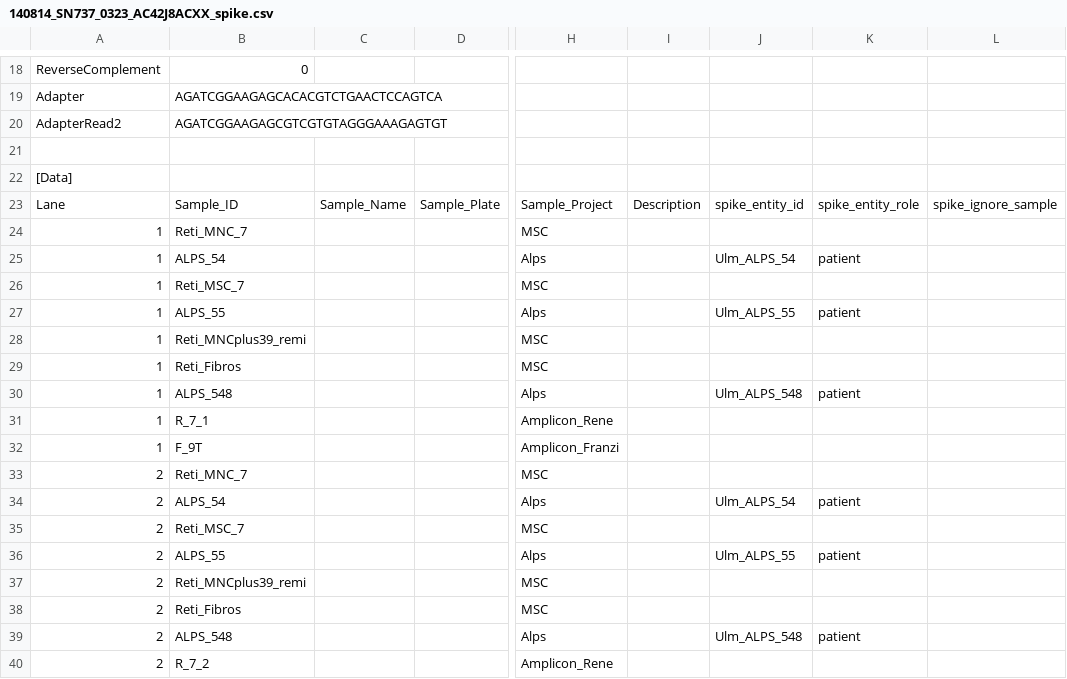
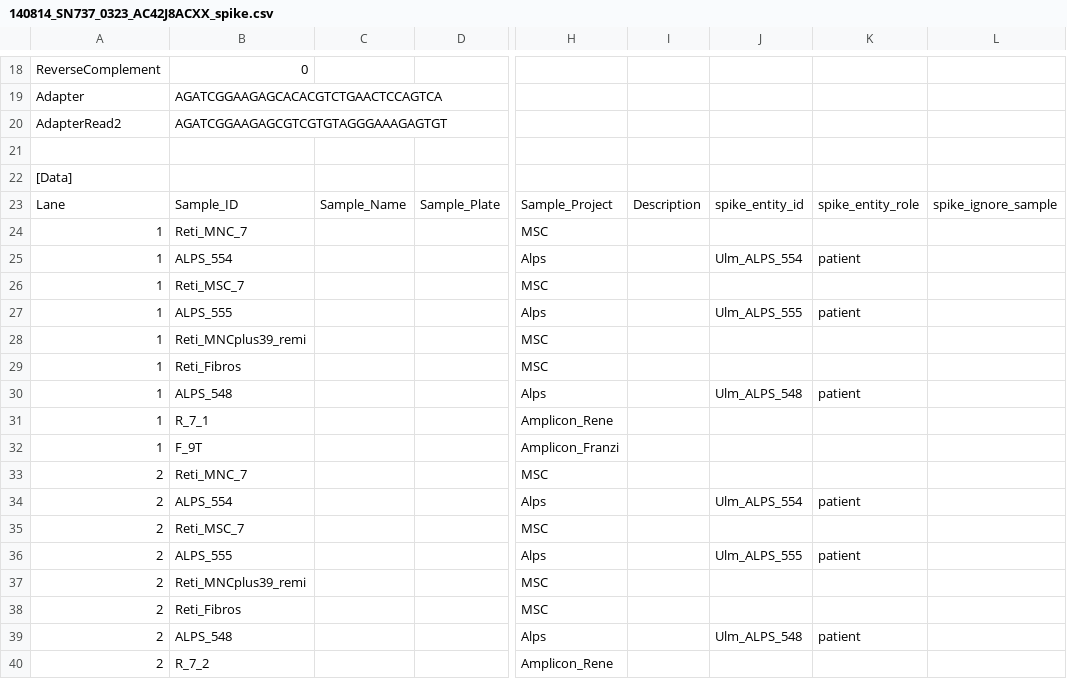
Before and after one commit to sjanssen2/spike, a CSV file: data/samplesheets/140814_SN737_0323_AC42J8ACXX_spike.csv, drawn as a sheet; only a part is shown, gaps mark what is left out; the diff names each change by its address in the sheet, - before the commit and + after, or states it on an @@ line.

Commit message:
disambiguate ulm 54 and 55 samples from regular ALPS_54 and ALPS_55

```diff
--- a/data/samplesheets/140814_SN737_0323_AC42J8ACXX_spike.csv
+++ b/data/samplesheets/140814_SN737_0323_AC42J8ACXX_spike.csv
-B25: ALPS_54
+B25: ALPS_554
-J25: Ulm_ALPS_54
+J25: Ulm_ALPS_554
-B27: ALPS_55
+B27: ALPS_555
-J27: Ulm_ALPS_55
+J27: Ulm_ALPS_555
-B34: ALPS_54
+B34: ALPS_554
-J34: Ulm_ALPS_54
+J34: Ulm_ALPS_554
-B36: ALPS_55
+B36: ALPS_555
-J36: Ulm_ALPS_55
+J36: Ulm_ALPS_555
```
